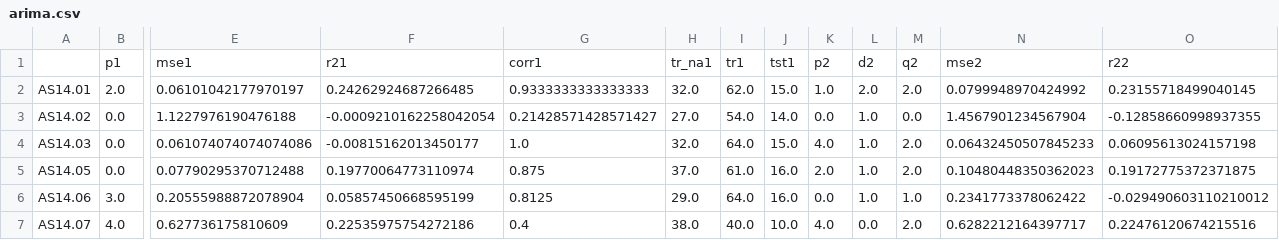
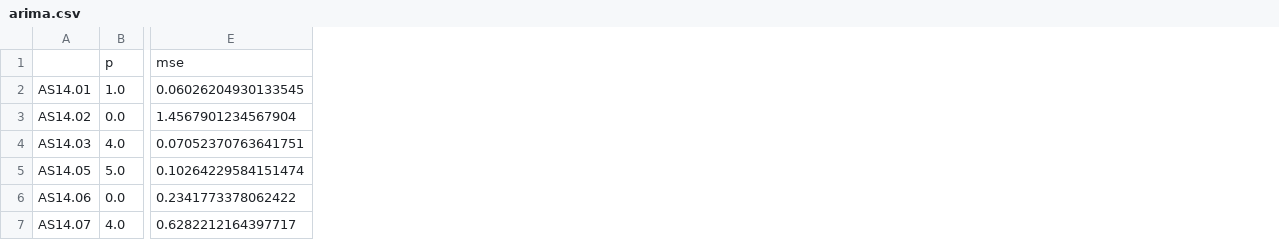
Before and after one commit to susymaijer/DMT, a CSV file: results/arima.csv, drawn as a sheet; only a part is shown, gaps mark what is left out; removed rows and columns are numbered as before the commit, all else as after; rows hold the shown columns only; the diff covers the shown part only; the diff names each change by its address in the sheet, - before the commit and + after, or states it on an @@ line.

```diff
--- a/results/arima.csv
+++ b/results/arima.csv
-column E, rows 2-7: 0.06101042177970197 | 1.1227976190476188 | 0.061074074074074086 | 0.07790295370712488 | 0.20555988872078904 | 0.627736175810609
-column F, rows 2-7: 0.24262924687266485 | -0.0009210162258042054 | -0.00815162013450177 | 0.19770064773110974 | 0.05857450668595199 | 0.22535975754272186
-column G, rows 2-7: 0.9333333333333333 | 0.21428571428571427 | 1.0 | 0.875 | 0.8125 | 0.4
-column H, rows 2-7: 32.0 | 27.0 | 32.0 | 37.0 | 29.0 | 38.0
-column I, rows 2-7: 62.0 | 54.0 | 64.0 | 61.0 | 64.0 | 40.0
-column J, rows 2-7: 15.0 | 14.0 | 15.0 | 16.0 | 16.0 | 10.0
-column K, rows 2-7: 1.0 | 0.0 | 4.0 | 2.0 | 0.0 | 4.0
-column L, rows 2-7: 2.0 | 1.0 | 1.0 | 1.0 | 1.0 | 0.0
-column M, rows 2-7: 2.0 | 0.0 | 2.0 | 2.0 | 1.0 | 2.0
-column N, rows 2-7: 0.0799948970424992 | 1.4567901234567904 | 0.06432450507845233 | 0.10480448350362023 | 0.2341773378062422 | 0.6282212164397717
-column O, rows 2-7: 0.23155718499040145 | -0.12858660998937355 | 0.06095613024157198 | 0.19172775372371875 | -0.029490603110210012 | 0.22476120674215516
+column E, rows 2-7: 0.06026204930133545 | 1.4567901234567904 | 0.07052370763641751 | 0.10264229584151474 | 0.2341773378062422 | 0.6282212164397717
-row 1:  | p1 | mse1 | r21 | corr1 | tr_na1 | tr1 | tst1 | p2 | d2 | q2 | mse2 | r22
+row 1:  | p | mse
-B2: 2.0
+B2: 1.0
-B4: 0.0
+B4: 4.0
-B5: 0.0
+B5: 5.0
-B6: 3.0
+B6: 0.0
```
Also changed, not shown: 1 added column and 81 edited cells elsewhere in this file, 9 other files.
